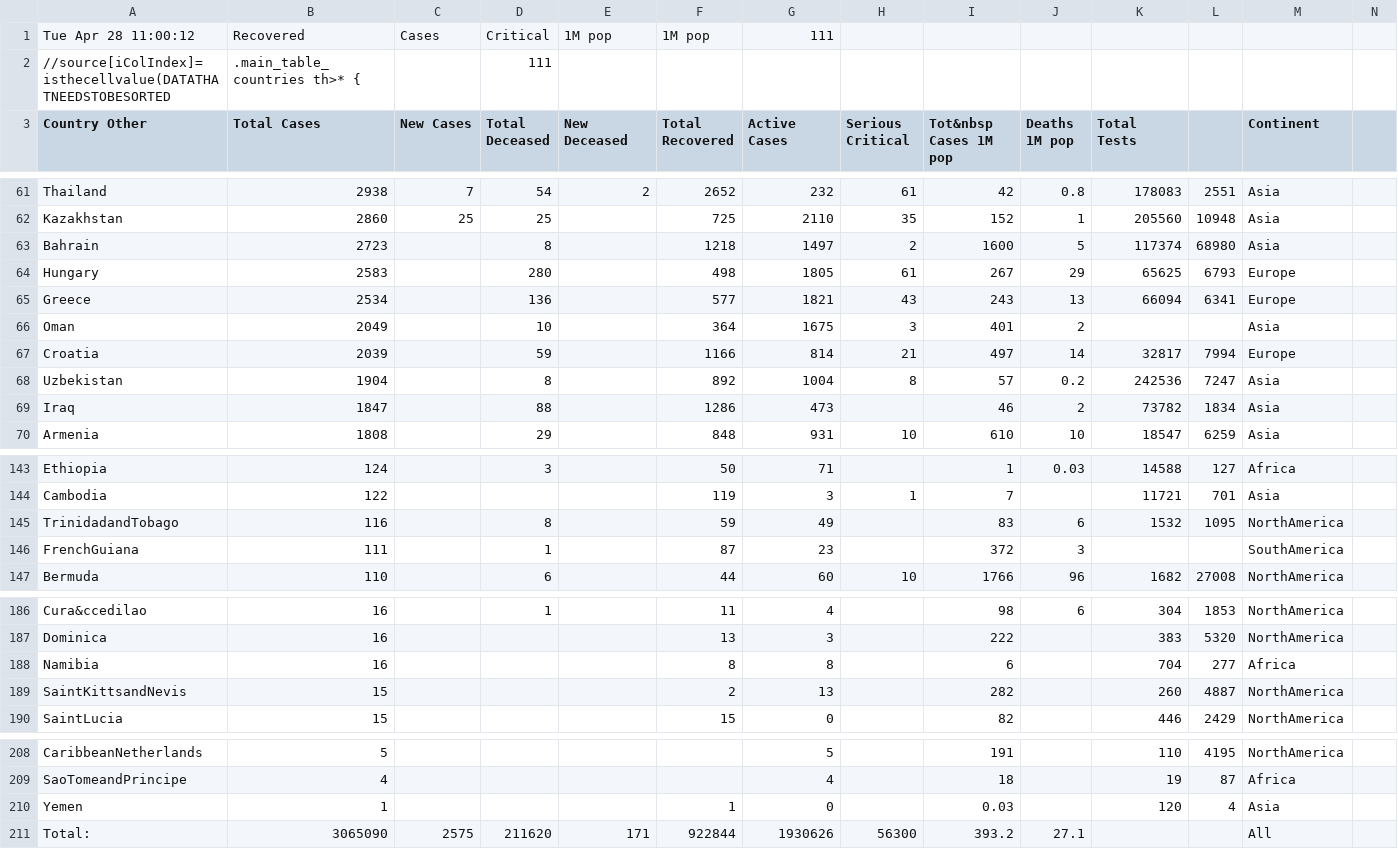
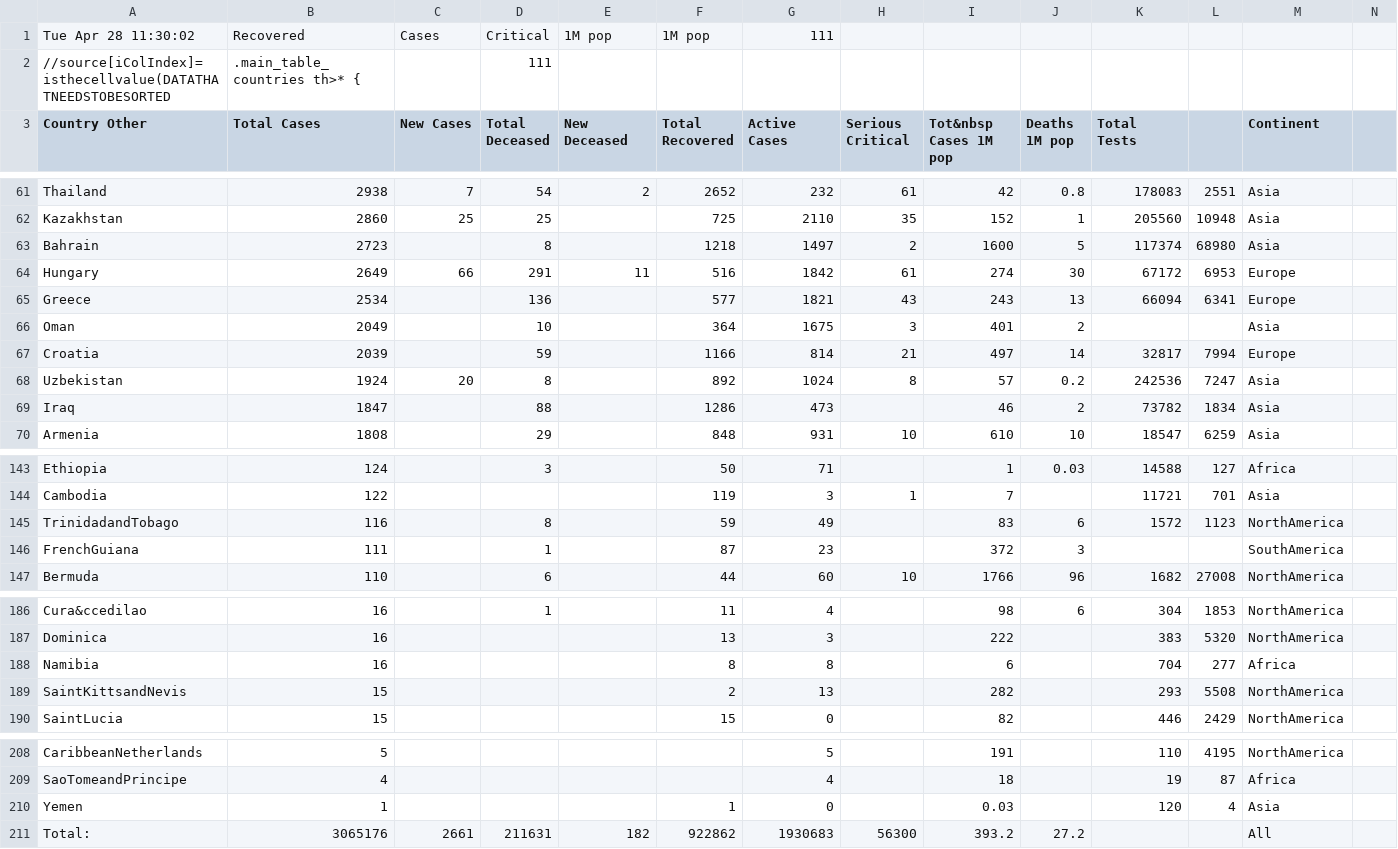
Before and after one commit to hemantaduwarah1/data, a CSV file: data.csv, drawn as a sheet; only a part is shown, gaps mark what is left out; the diff names each change by its address in the sheet, - before the commit and + after, or states it on an @@ line.

Commit message:
update

```diff
--- a/data.csv
+++ b/data.csv
-A1 (Country Other): Tue Apr 28 11:00:12
+A1 (Country Other): Tue Apr 28 11:30:02
-B64 (Total Cases): 2583
+B64 (Total Cases): 2649
-C64 (New Cases): (empty)
+C64 (New Cases): 66
-D64 (Total Deceased): 280
+D64 (Total Deceased): 291
-E64 (New Deceased): (empty)
+E64 (New Deceased): 11
-F64 (Total Recovered): 498
+F64 (Total Recovered): 516
-G64 (Active Cases): 1805
+G64 (Active Cases): 1842
-I64 (Tot&nbsp Cases 1M pop): 267
+I64 (Tot&nbsp Cases 1M pop): 274
-J64 (Deaths 1M pop): 29
+J64 (Deaths 1M pop): 30
-K64 (Total Tests): 65625
+K64 (Total Tests): 67172
-L64: 6793
+L64: 6953
-B68 (Total Cases): 1904
+B68 (Total Cases): 1924
-C68 (New Cases): (empty)
+C68 (New Cases): 20
-G68 (Active Cases): 1004
+G68 (Active Cases): 1024
-K145 (Total Tests): 1532
+K145 (Total Tests): 1572
-L145: 1095
+L145: 1123
-K189 (Total Tests): 260
+K189 (Total Tests): 293
-L189: 4887
+L189: 5508
-B211 (Total Cases): 3065090
+B211 (Total Cases): 3065176
-C211 (New Cases): 2575
+C211 (New Cases): 2661
-D211 (Total Deceased): 211620
+D211 (Total Deceased): 211631
-E211 (New Deceased): 171
+E211 (New Deceased): 182
-F211 (Total Recovered): 922844
+F211 (Total Recovered): 922862
-G211 (Active Cases): 1930626
+G211 (Active Cases): 1930683
-J211 (Deaths 1M pop): 27.1
+J211 (Deaths 1M pop): 27.2
```
